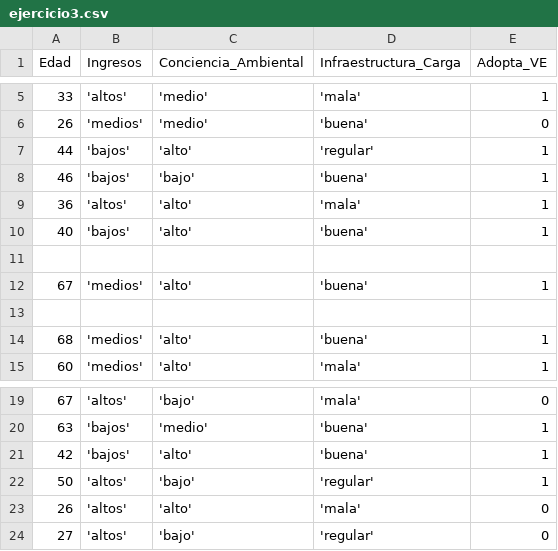
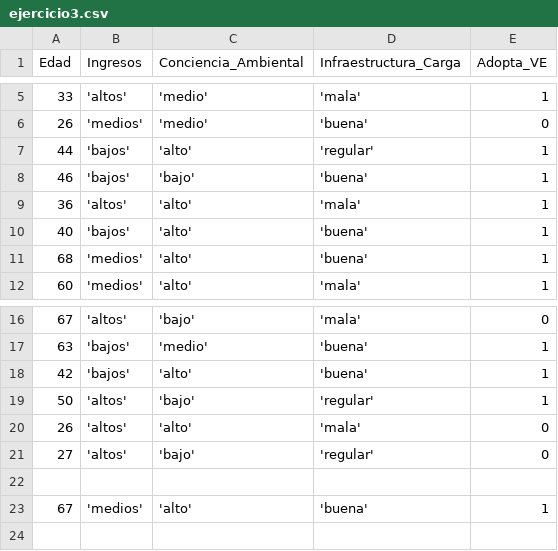
Before and after one commit to Karlingas/Algoritmos-Arboles-de-Decision, a CSV file: csv/ejercicio3.csv, drawn as a sheet; only a part is shown, gaps mark what is left out.

```diff
--- a/csv/ejercicio3.csv
+++ b/csv/ejercicio3.csv
@@ -10,5 +10,2 @@ Edad,Ingresos,Conciencia_Ambiental,Infraestructura_Carga,Adopta_VE
 40,'bajos','alto','buena',1
-
-67,'medios','alto','buena',1
-
 68,'medios','alto','buena',1
@@ -24 +21,3 @@ Edad,Ingresos,Conciencia_Ambiental,Infraestructura_Carga,Adopta_VE
 27,'altos','bajo','regular',0
+
+67,'medios','alto','buena',1
```
Also changed, not shown: 1 other file.
